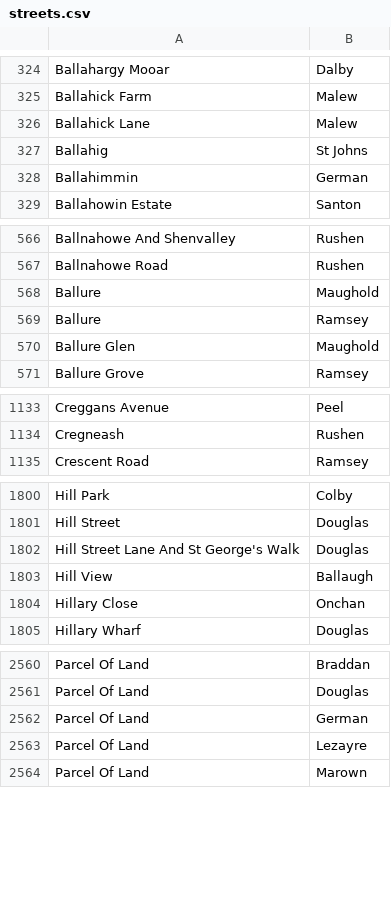
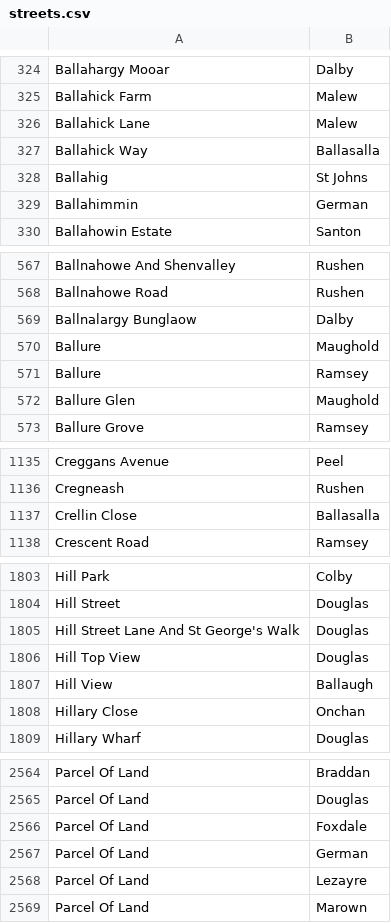
Before and after one commit to dankarran/isleofman-opendata, a CSV file: data/outputs/gov.im/land-transactions/addressing/streets/streets.csv, drawn as a sheet; only a part is shown, gaps mark what is left out; the diff covers the shown part only.

```diff
--- a/data/outputs/gov.im/land-transactions/addressing/streets/streets.csv
+++ b/data/outputs/gov.im/land-transactions/addressing/streets/streets.csv
@@ -326,2 +326,3 @@
 "Ballahick Lane","Malew"
+"Ballahick Way","Ballasalla"
 "Ballahig","St Johns"
@@ -567,2 +568,3 @@
 "Ballnahowe Road","Rushen"
+"Ballnalargy Bunglaow","Dalby"
 "Ballure","Maughold"
@@ -1134,2 +1136,3 @@
 "Cregneash","Rushen"
+"Crellin Close","Ballasalla"
 "Crescent Road","Ramsey"
@@ -1802,2 +1805,3 @@
 "Hill Street Lane And St George's Walk","Douglas"
+"Hill Top View","Douglas"
 "Hill View","Ballaugh"
@@ -2561,2 +2565,3 @@
 "Parcel Of Land","Douglas"
+"Parcel Of Land","Foxdale"
 "Parcel Of Land","German"
```
Also changed, not shown: 3 added rows elsewhere in this file, data/outputs/gov.im/land-transactions/addressing/postcodes/postcodes.csv, data/outputs/gov.im/land-transactions/issue-rows.csv, 3 other files.
